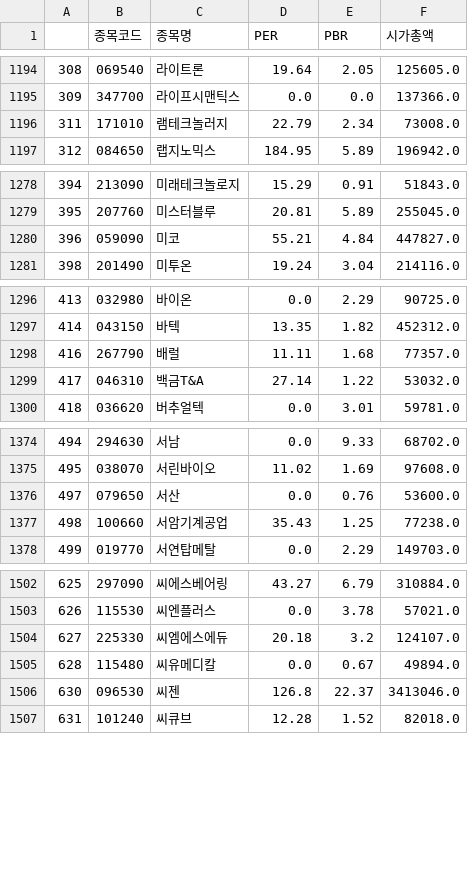
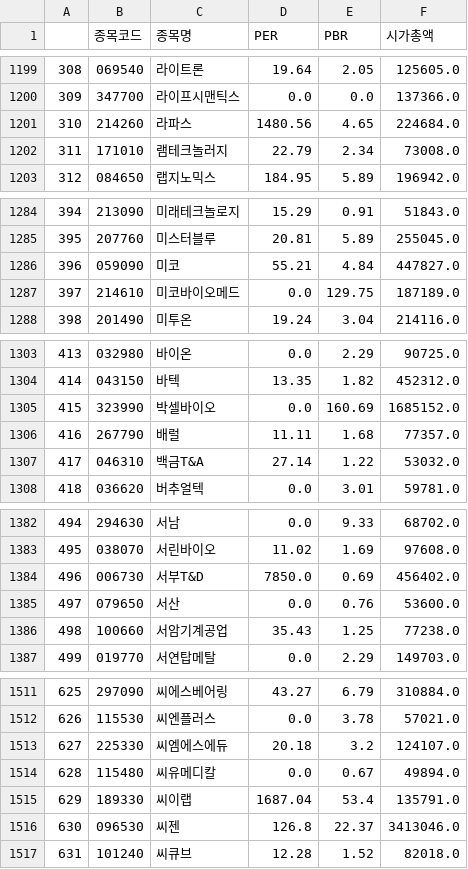
Before and after one commit to chulwonchae/customized_portfolio_pj, a CSV file: datasets/3_factor.csv, drawn as a sheet; only a part is shown, gaps mark what is left out; the diff covers the shown part only.

```diff
--- a/datasets/3_factor.csv
+++ b/datasets/3_factor.csv
@@ -1195,2 +1200,3 @@
 309,347700,라이프시맨틱스,0.0,0.0,137366.0
+310,214260,라파스,1480.56,4.65,224684.0
 311,171010,램테크놀러지,22.79,2.34,73008.0
@@ -1280,2 +1286,3 @@
 396,059090,미코,55.21,4.84,447827.0
+397,214610,미코바이오메드,0.0,129.75,187189.0
 398,201490,미투온,19.24,3.04,214116.0
@@ -1297,2 +1304,3 @@
 414,043150,바텍,13.35,1.82,452312.0
+415,323990,박셀바이오,0.0,160.69,1685152.0
 416,267790,배럴,11.11,1.68,77357.0
@@ -1375,2 +1383,3 @@
 495,038070,서린바이오,11.02,1.69,97608.0
+496,006730,서부T&D,7850.0,0.69,456402.0
 497,079650,서산,0.0,0.76,53600.0
@@ -1505,2 +1514,3 @@
 628,115480,씨유메디칼,0.0,0.67,49894.0
+629,189330,씨이랩,1687.04,53.4,135791.0
 630,096530,씨젠,126.8,22.37,3413046.0
```
Also changed, not shown: 12 added rows elsewhere in this file, datasets/2_danger.csv, 4 other files.
